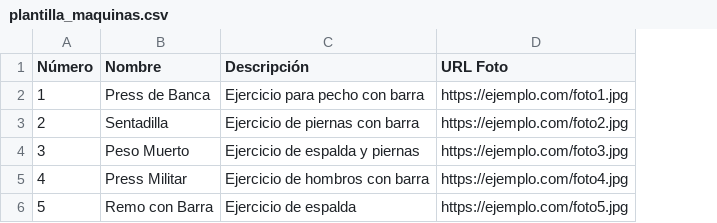
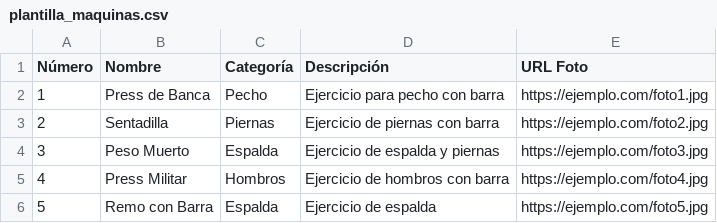
Before and after one commit to tatoina/gym_app, a CSV file: scripts/plantilla_maquinas.csv, drawn as a sheet; the diff names each change by its address in the sheet, - before the commit and + after, or states it on an @@ line.

Commit message:
[skip ci] Añadido campo categoria a maquinas, filtros por categoria, tabla formato profesional en AdminPanel y importacion de 20 maquinas

```diff
--- a/scripts/plantilla_maquinas.csv
+++ b/scripts/plantilla_maquinas.csv
+column C (Categoría), rows 2-6: Pecho | Piernas | Espalda | Hombros | Espalda
```
Also changed, not shown: 14 other files.
